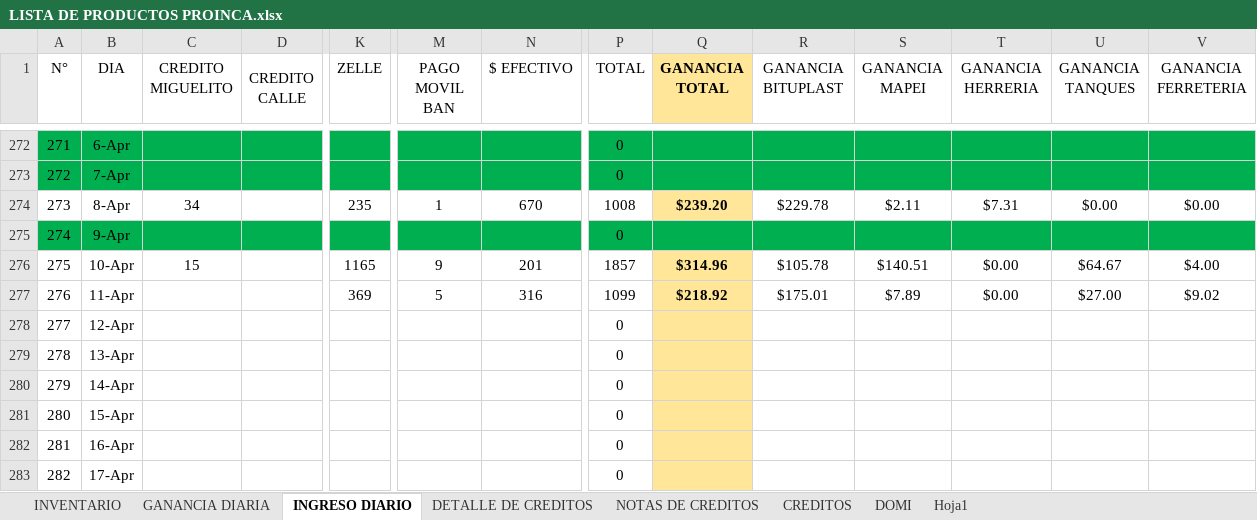
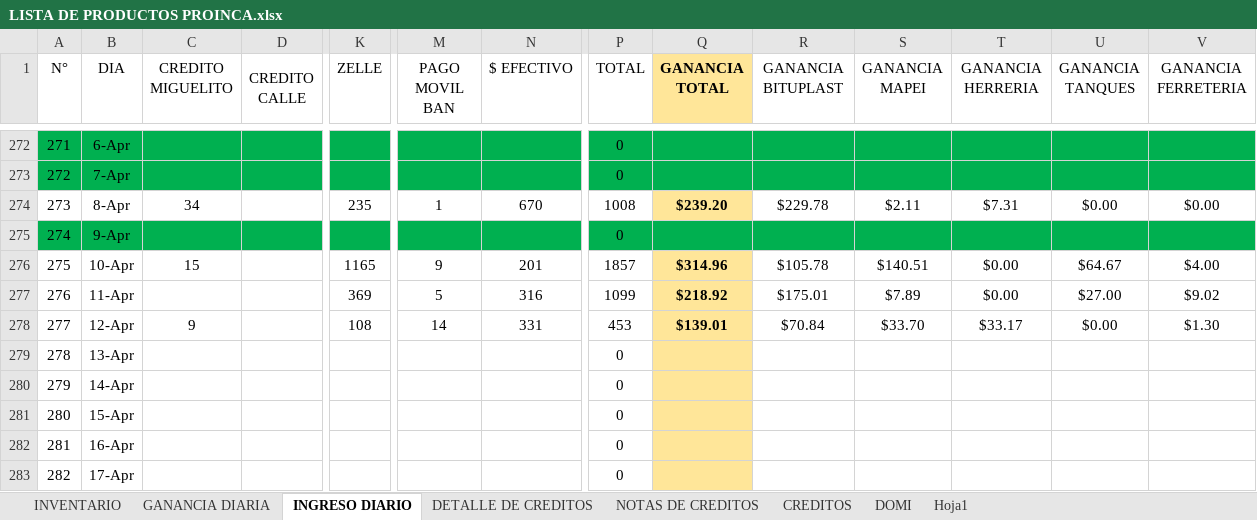
Before and after one commit to JPuente25/Proinca, an Excel workbook: LISTA DE PRODUCTOS PROINCA.xlsx, sheet INGRESO DIARIO, drawn as a sheet; only a part is shown, gaps mark what is left out; values as stored, in another font and other column widths than the file's, no borders; the diff names each change by its address in the sheet, - before the commit and + after, or states it on an @@ line.

```diff
--- a/LISTA DE PRODUCTOS PROINCA.xlsx (sheet INGRESO DIARIO)
+++ b/LISTA DE PRODUCTOS PROINCA.xlsx (sheet INGRESO DIARIO)
-C278 (CREDITO MIGUELITO): (empty)
+C278 (CREDITO MIGUELITO): 9
-K278 (ZELLE): (empty)
+K278 (ZELLE): 108
-M278 (PAGO MOVIL BAN): (empty)
+M278 (PAGO MOVIL BAN): 14
-N278 ($ EFECTIVO): (empty)
+N278 ($ EFECTIVO): 331
-P278 (TOTAL): 0
+P278 (TOTAL): 453
-Q278 (GANANCIA TOTAL): (empty)
+Q278 (GANANCIA TOTAL): $139.01
-R278 (GANANCIA BITUPLAST): (empty)
+R278 (GANANCIA BITUPLAST): $70.84
-S278 (GANANCIA MAPEI): (empty)
+S278 (GANANCIA MAPEI): $33.70
-T278 (GANANCIA HERRERIA): (empty)
+T278 (GANANCIA HERRERIA): $33.17
-U278 (GANANCIA TANQUES): (empty)
+U278 (GANANCIA TANQUES): $0.00
-V278 (GANANCIA FERRETERIA): (empty)
+V278 (GANANCIA FERRETERIA): $1.30
```
Also changed, not shown: sheet GANANCIA DIARIA, sheet NOTAS DE CREDITOS, sheet CREDITOS, sheet DETALLE DE CREDITOS, formulas that keep their value.
